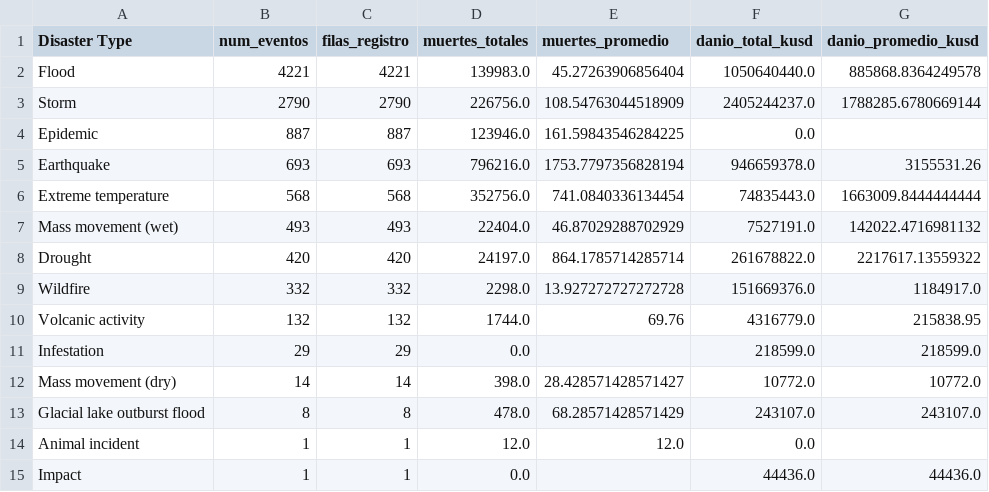
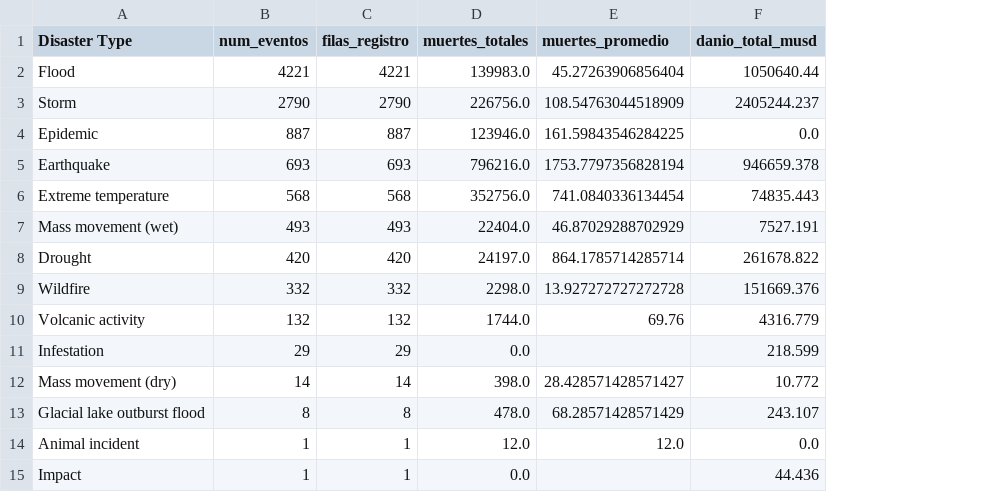
Before and after one commit to soto-amalia/desastres, a CSV file: estadisticas_desastres_por_tipo.csv, drawn as a sheet; removed rows and columns are numbered as before the commit, all else as after; the diff names each change by its address in the sheet, - before the commit and + after, or states it on an @@ line.

```diff
--- a/estadisticas_desastres_por_tipo.csv
+++ b/estadisticas_desastres_por_tipo.csv
-column F (danio_total_kusd), rows 2-15: 1050640440.0 | 2405244237.0 | 0.0 | 946659378.0 | 74835443.0 | 7527191.0 | 261678822.0 | 151669376.0 | 4316779.0 | 218599.0 | 10772.0 | 243107.0 | 0.0 | 44436.0
-column G (danio_promedio_kusd), rows 2-15: 885868.8364249578 | 1788285.6780669144 |  | 3155531.26 | 1663009.8444444444 | 142022.4716981132 | 2217617.13559322 | 1184917.0 | 215838.95 | 218599.0 | 10772.0 | 243107.0 |  | 44436.0
+column F (danio_total_musd), rows 2-15: 1050640.44 | 2405244.237 | 0.0 | 946659.378 | 74835.443 | 7527.191 | 261678.822 | 151669.376 | 4316.779 | 218.599 | 10.772 | 243.107 | 0.0 | 44.436
```
Also changed, not shown: 1 other file.
